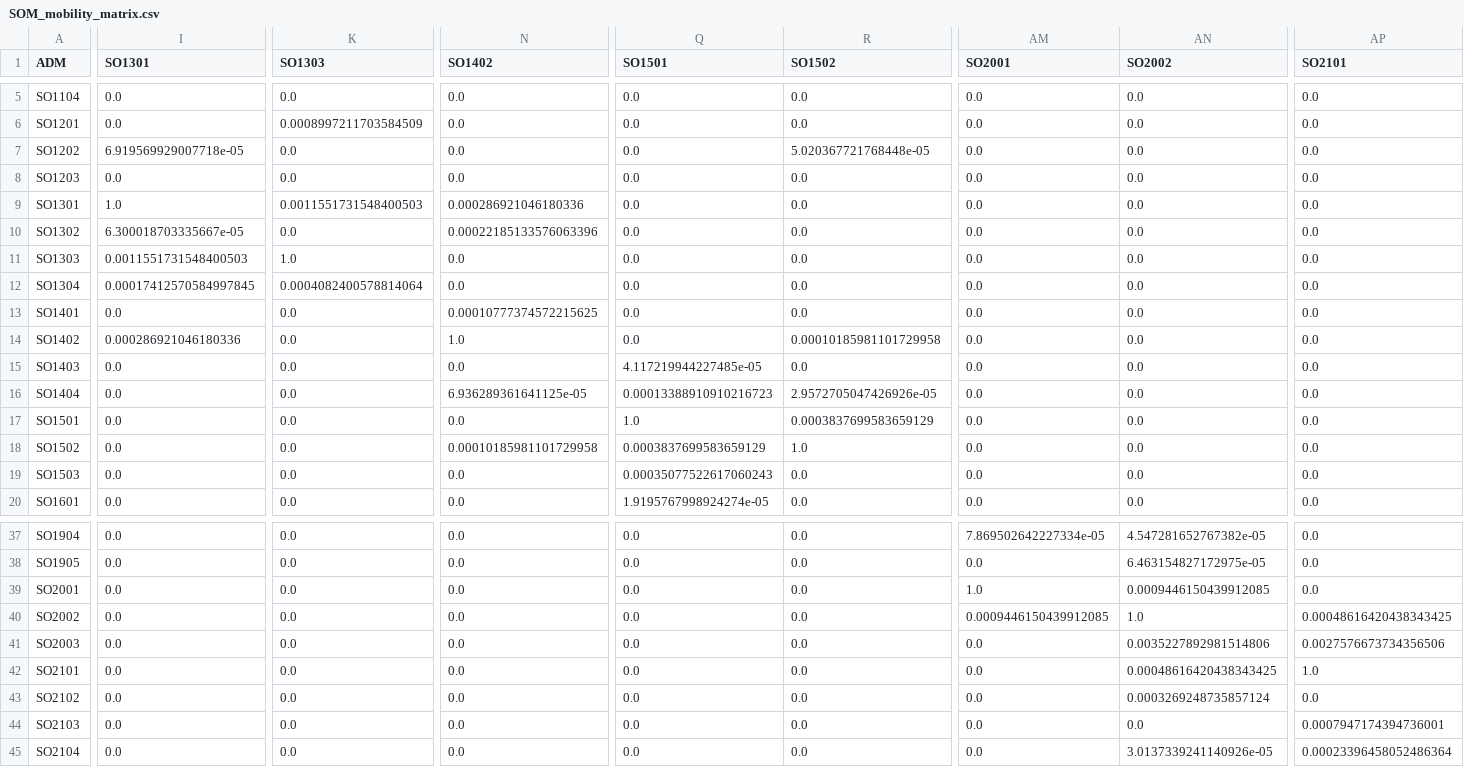
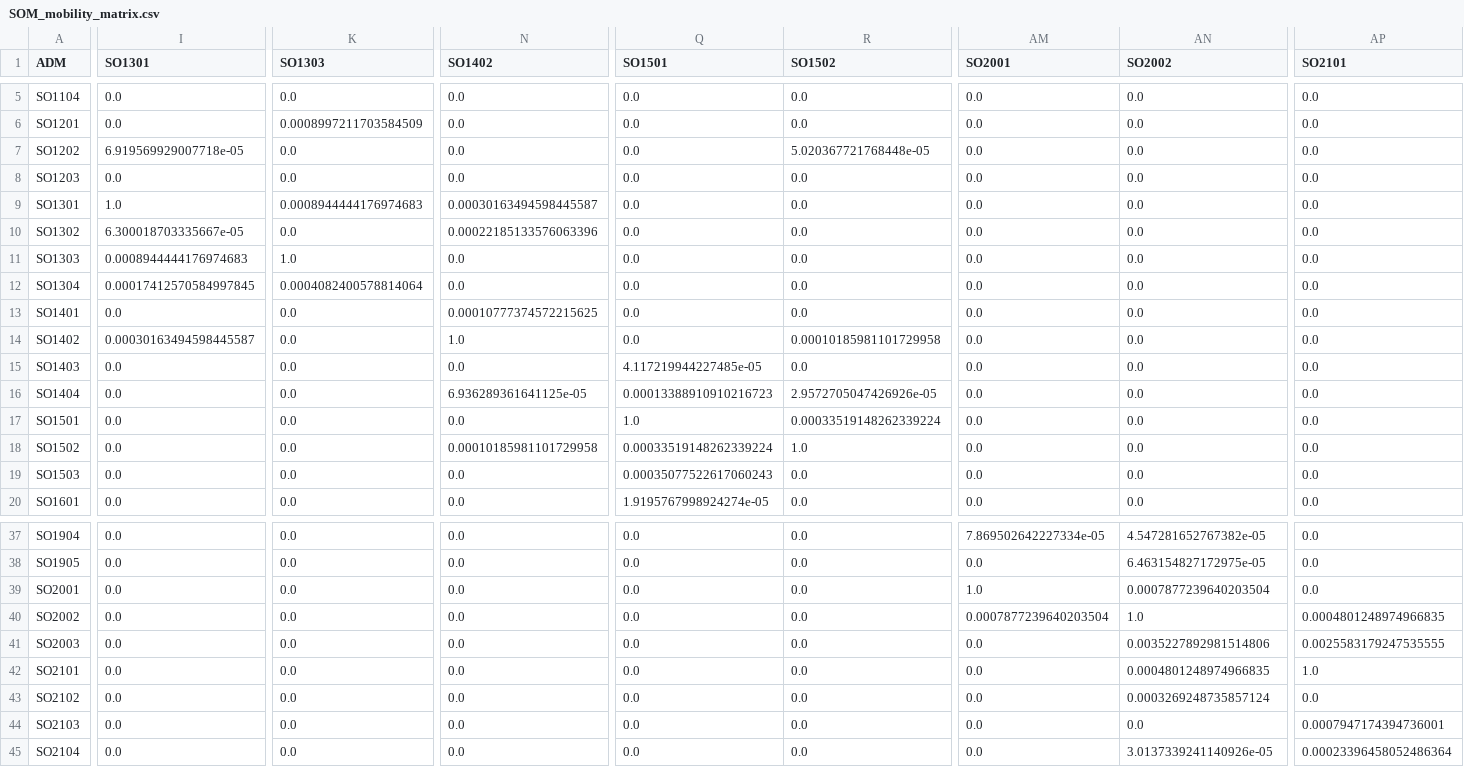
Before and after one commit to OCHA-DAP/pa-COVID-model-parameterization, a CSV file: Outputs/SOM/mobility/SOM_mobility_matrix.csv, drawn as a sheet; only a part is shown, gaps mark what is left out; the diff covers the shown part only; the diff names each change by its address in the sheet, - before the commit and + after, or states it on an @@ line.

```diff
--- a/Outputs/SOM/mobility/SOM_mobility_matrix.csv
+++ b/Outputs/SOM/mobility/SOM_mobility_matrix.csv
-K9 (SO1303): 0.0011551731548400503
+K9 (SO1303): 0.0008944444176974683
-N9 (SO1402): 0.000286921046180336
+N9 (SO1402): 0.00030163494598445587
-I11 (SO1301): 0.0011551731548400503
+I11 (SO1301): 0.0008944444176974683
-I14 (SO1301): 0.000286921046180336
+I14 (SO1301): 0.00030163494598445587
-R17 (SO1502): 0.0003837699583659129
+R17 (SO1502): 0.00033519148262339224
-Q18 (SO1501): 0.0003837699583659129
+Q18 (SO1501): 0.00033519148262339224
-AN39 (SO2002): 0.0009446150439912085
+AN39 (SO2002): 0.0007877239640203504
-AM40 (SO2001): 0.0009446150439912085
+AM40 (SO2001): 0.0007877239640203504
-AP40 (SO2101): 0.00048616420438343425
+AP40 (SO2101): 0.0004801248974966835
-AP41 (SO2101): 0.0027576673734356506
+AP41 (SO2101): 0.0025583179247535555
-AN42 (SO2002): 0.00048616420438343425
+AN42 (SO2002): 0.0004801248974966835
```
Also changed, not shown: 1 edited cell elsewhere in this file, Outputs/AFG/mobility/AFG_mobility_matrix.csv, Outputs/COD/mobility/COD_mobility_matrix.csv, 12 other files.
